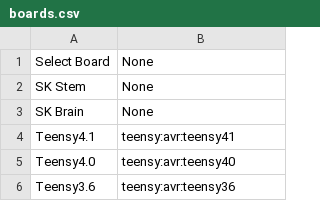
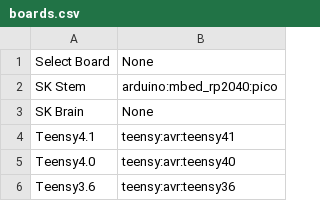
Before and after one commit to OrionAerospaceYT/SideKick, a CSV file: Settings/boards.csv, drawn as a sheet; only a part is shown.

```diff
--- a/Settings/boards.csv
+++ b/Settings/boards.csv
@@ -1,3 +1,3 @@
 Select Board, None
-SK Stem, None
+SK Stem, arduino:mbed_rp2040:pico
 SK Brain, None
```
Also changed, not shown: 4 other files.
